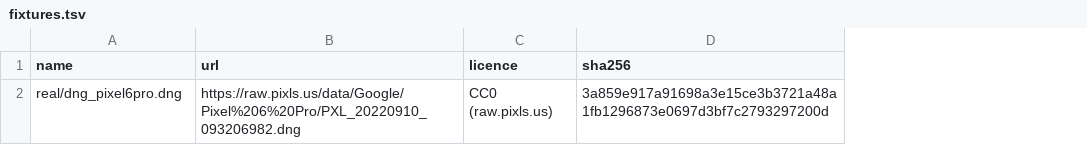
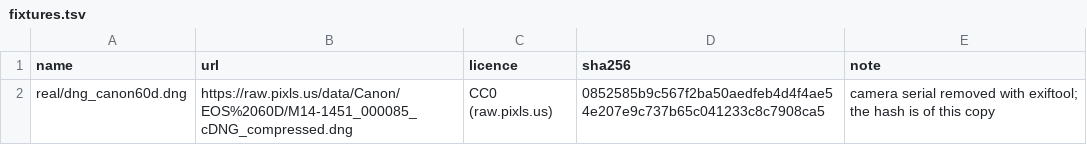
Before and after one commit to HomerKLP/Memoria-Photo, a TSV file: bench/fixtures.tsv, drawn as a sheet; the diff names each change by its address in the sheet, - before the commit and + after, or states it on an @@ line.

```diff
--- a/bench/fixtures.tsv
+++ b/bench/fixtures.tsv
+column E (note), row 2: camera serial removed with exiftool; the hash is of this copy
-A2 (name): real/dng_pixel6pro.dng
+A2 (name): real/dng_canon60d.dng
-B2 (url): https://raw.pixls.us/data/Google/Pixel%206%20Pro/PXL_20220910_093206982.dng
+B2 (url): https://raw.pixls.us/data/Canon/EOS%2060D/M14-1451_000085_cDNG_compressed.dng
-D2 (sha256): 3a859e917a91698a3e15ce3b3721a48a1fb1296873e0697d3bf7c2793297200d
+D2 (sha256): 0852585b9c567f2ba50aedfeb4d4f4ae54e207e9c737b65c041233c8c7908ca5
```
Also changed, not shown: 15 other files.
